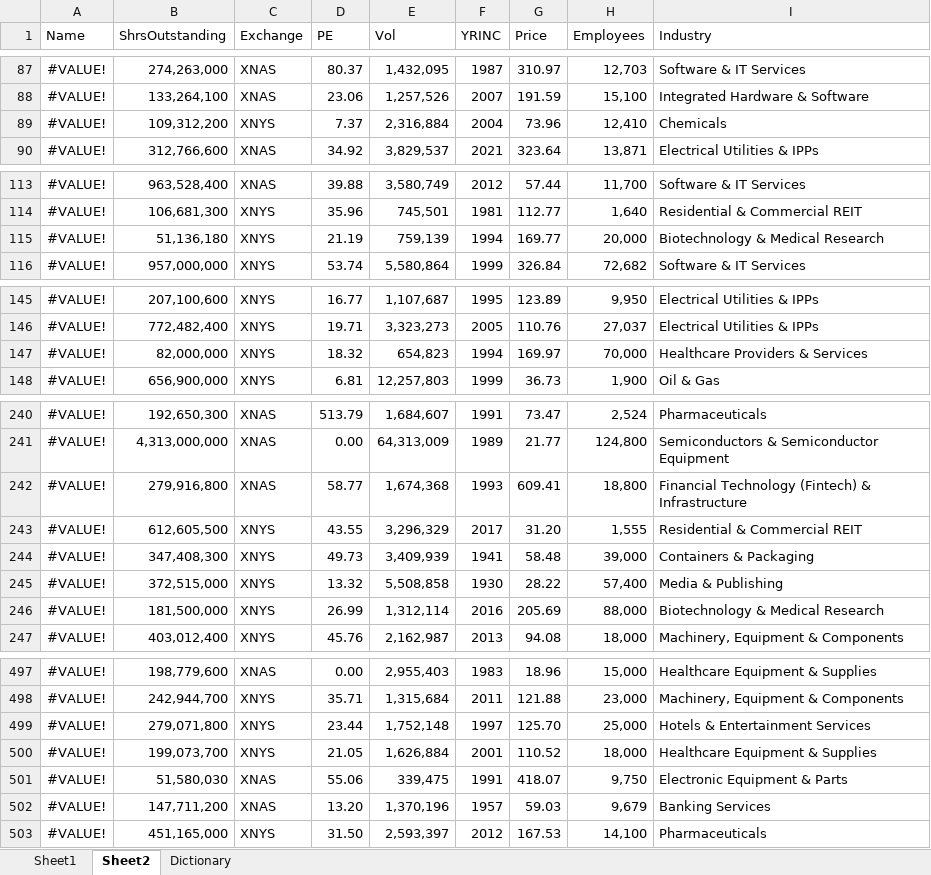
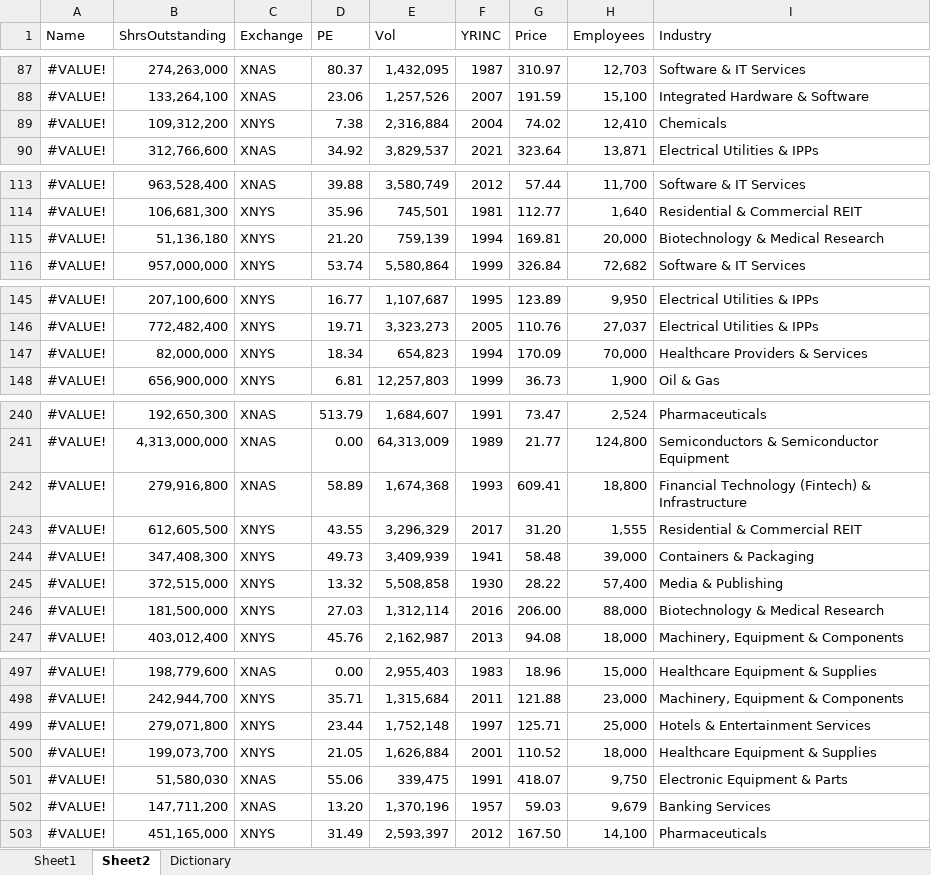
Before and after one commit to finsasdata/Bookdata, an Excel workbook: SPX_Members.xlsx, sheet Sheet2, drawn as a sheet; only a part is shown, gaps mark what is left out; values as stored, in another font and other column widths than the file's, no borders; the diff covers the shown part only; the diff names each change by its address in the sheet, - before the commit and + after, or states it on an @@ line.

```diff
--- a/SPX_Members.xlsx (sheet Sheet2)
+++ b/SPX_Members.xlsx (sheet Sheet2)
-D89 (PE): 7.37
+D89 (PE): 7.38
-G89 (Price): 73.96
+G89 (Price): 74.02
-D115 (PE): 21.19
+D115 (PE): 21.20
-G115 (Price): 169.77
+G115 (Price): 169.81
-D147 (PE): 18.32
+D147 (PE): 18.34
-G147 (Price): 169.97
+G147 (Price): 170.09
-D242 (PE): 58.77
+D242 (PE): 58.89
-D246 (PE): 26.99
+D246 (PE): 27.03
-G246 (Price): 205.69
+G246 (Price): 206.00
-G499 (Price): 125.70
+G499 (Price): 125.71
-D503 (PE): 31.50
+D503 (PE): 31.49
-G503 (Price): 167.53
+G503 (Price): 167.50
```
Also changed, not shown: 33 edited cells elsewhere in this sheet, sheet Sheet1.
